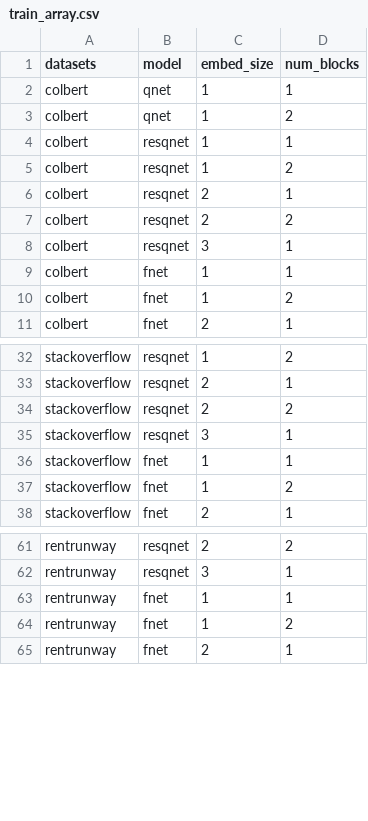
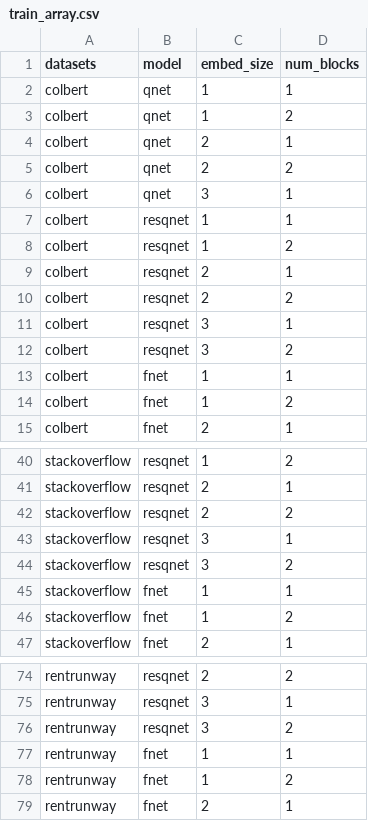
Before and after one commit to daviddaytw/QNet, a CSV file: train_array.csv, drawn as a sheet; only a part is shown, gaps mark what is left out; the diff covers the shown part only.

```diff
--- a/train_array.csv
+++ b/train_array.csv
@@ -3,2 +3,5 @@ colbert,qnet,1,1
 colbert,qnet,1,2
+colbert,qnet,2,1
+colbert,qnet,2,2
+colbert,qnet,3,1
 colbert,resqnet,1,1
@@ -8,2 +11,3 @@ colbert,resqnet,2,2
 colbert,resqnet,3,1
+colbert,resqnet,3,2
 colbert,fnet,1,1
@@ -35,2 +43,3 @@ stackoverflow,resqnet,2,2
 stackoverflow,resqnet,3,1
+stackoverflow,resqnet,3,2
 stackoverflow,fnet,1,1
@@ -62,2 +75,3 @@ rentrunway,resqnet,2,2
 rentrunway,resqnet,3,1
+rentrunway,resqnet,3,2
 rentrunway,fnet,1,1
```
Also changed, not shown: 14 added rows elsewhere in this file.
